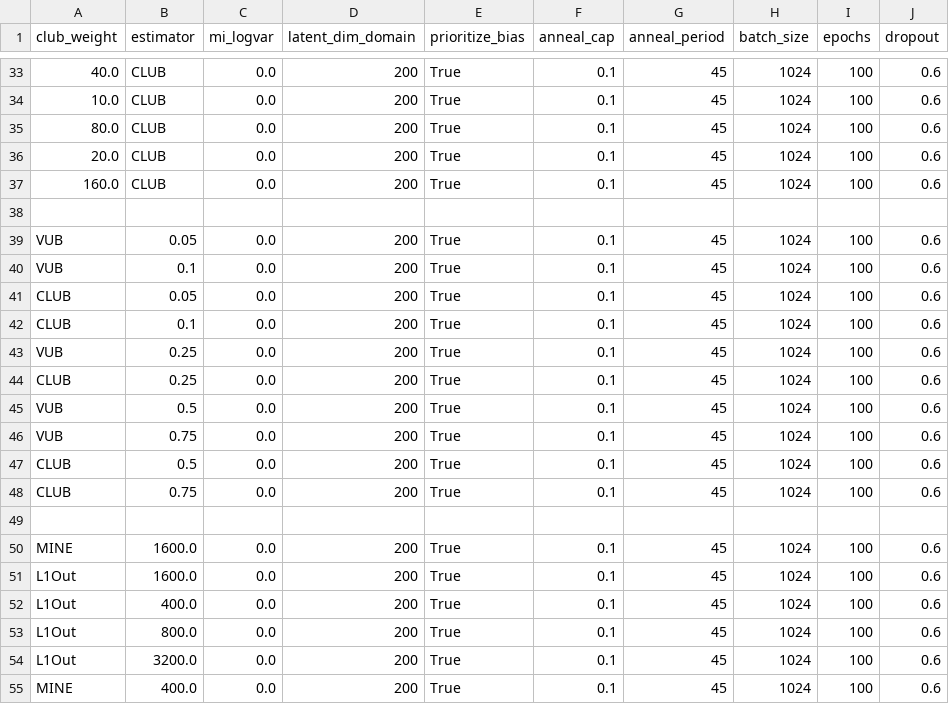
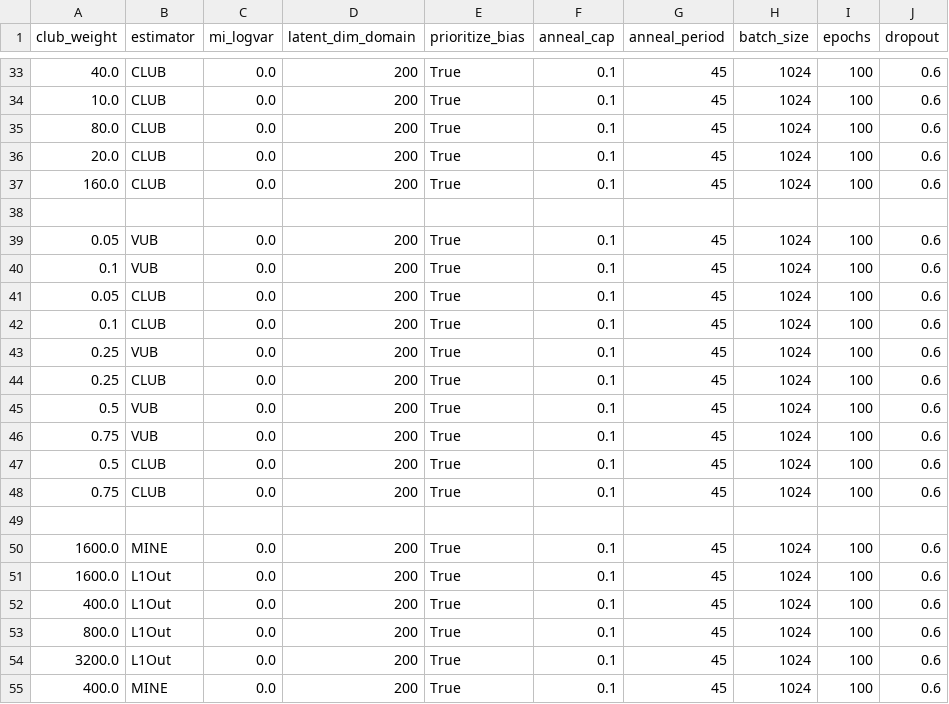
Before and after one commit to PeterPkn/MultVAE_BA, a CSV file: GridResults/MI debias/ml1m_mi_gs.csv, drawn as a sheet; only a part is shown, gaps mark what is left out; the diff covers the shown part only; the diff names each change by its address in the sheet, - before the commit and + after, or states it on an @@ line.

```diff
--- a/GridResults/MI debias/ml1m_mi_gs.csv
+++ b/GridResults/MI debias/ml1m_mi_gs.csv
-A39 (club_weight): VUB
+A39 (club_weight): 0.05
-B39 (estimator): 0.05
+B39 (estimator): VUB
-A40 (club_weight): VUB
+A40 (club_weight): 0.1
-B40 (estimator): 0.1
+B40 (estimator): VUB
-A41 (club_weight): CLUB
+A41 (club_weight): 0.05
-B41 (estimator): 0.05
+B41 (estimator): CLUB
-A42 (club_weight): CLUB
+A42 (club_weight): 0.1
-B42 (estimator): 0.1
+B42 (estimator): CLUB
-A43 (club_weight): VUB
+A43 (club_weight): 0.25
-B43 (estimator): 0.25
+B43 (estimator): VUB
-A44 (club_weight): CLUB
+A44 (club_weight): 0.25
-B44 (estimator): 0.25
+B44 (estimator): CLUB
-A45 (club_weight): VUB
+A45 (club_weight): 0.5
-B45 (estimator): 0.5
+B45 (estimator): VUB
-A46 (club_weight): VUB
+A46 (club_weight): 0.75
-B46 (estimator): 0.75
+B46 (estimator): VUB
-A47 (club_weight): CLUB
+A47 (club_weight): 0.5
-B47 (estimator): 0.5
+B47 (estimator): CLUB
-A48 (club_weight): CLUB
+A48 (club_weight): 0.75
-B48 (estimator): 0.75
+B48 (estimator): CLUB
-A50 (club_weight): MINE
+A50 (club_weight): 1600.0
-B50 (estimator): 1600.0
+B50 (estimator): MINE
-A51 (club_weight): L1Out
+A51 (club_weight): 1600.0
-B51 (estimator): 1600.0
+B51 (estimator): L1Out
-A52 (club_weight): L1Out
+A52 (club_weight): 400.0
-B52 (estimator): 400.0
+B52 (estimator): L1Out
-A53 (club_weight): L1Out
+A53 (club_weight): 800.0
-B53 (estimator): 800.0
+B53 (estimator): L1Out
-A54 (club_weight): L1Out
+A54 (club_weight): 3200.0
-B54 (estimator): 3200.0
+B54 (estimator): L1Out
-A55 (club_weight): MINE
+A55 (club_weight): 400.0
-B55 (estimator): 400.0
+B55 (estimator): MINE
```
Also changed, not shown: 8 added rows and 8 edited cells elsewhere in this file, 2 other files.
